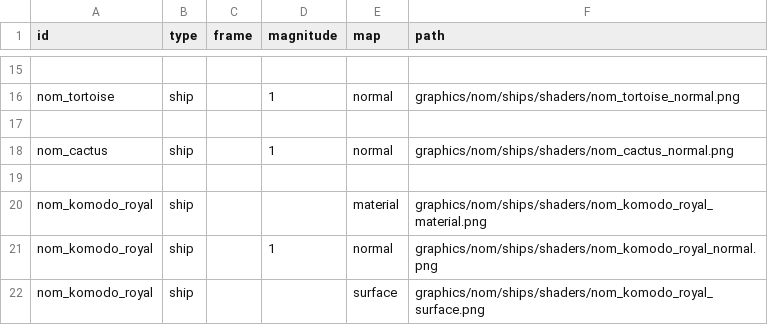
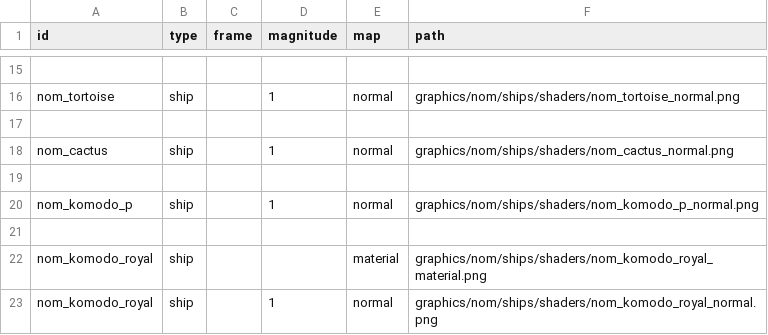
Before and after one commit to Trylobot/ss-nom, a CSV file: data/lights/nom_texture_data.csv, drawn as a sheet; only a part is shown, gaps mark what is left out; the shorter side is filled out with more unchanged rows.

```diff
--- a/data/lights/nom_texture_data.csv
+++ b/data/lights/nom_texture_data.csv
@@ -19,2 +19,4 @@ nom_cactus,ship,,1,normal,graphics/nom/ships/shaders/nom_cactus_normal.png
 ,,,,,
+nom_komodo_p,ship,,1,normal,graphics/nom/ships/shaders/nom_komodo_p_normal.png
+,,,,,
 nom_komodo_royal,ship,,,material,graphics/nom/ships/shaders/nom_komodo_royal_material.png
```
Also changed, not shown: data/hullmods/hull_mods.csv, data/hulls/ship_data.csv, 6 other files.
